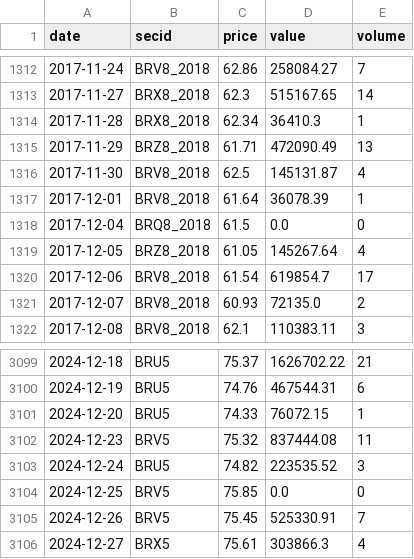
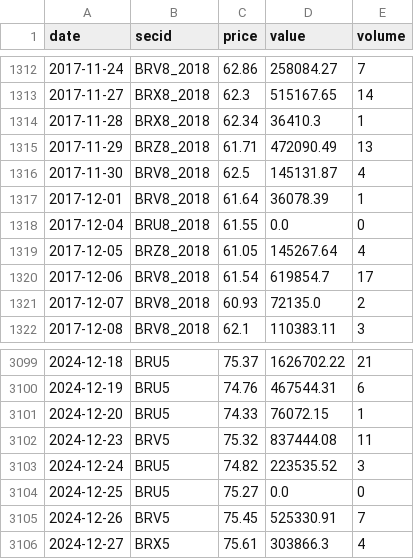
Before and after one commit to davidovaevgeshua-cloud/imoex-dashboard, a CSV file: data/brent_moex_raw.csv, drawn as a sheet; only a part is shown, gaps mark what is left out; the diff covers the shown part only.

```diff
--- a/data/brent_moex_raw.csv
+++ b/data/brent_moex_raw.csv
@@ -1317,3 +1317,3 @@ date,secid,price,value,volume
 2017-12-01,BRV8_2018,61.64,36078.39,1
-2017-12-04,BRQ8_2018,61.5,0.0,0
+2017-12-04,BRU8_2018,61.55,0.0,0
 2017-12-05,BRZ8_2018,61.05,145267.64,4
@@ -3103,3 +3103,3 @@ date,secid,price,value,volume
 2024-12-24,BRU5,74.82,223535.52,3
-2024-12-25,BRV5,75.85,0.0,0
+2024-12-25,BRU5,75.27,0.0,0
 2024-12-26,BRV5,75.45,525330.91,7
```
Also changed, not shown: 1 added row and 20 edited cells elsewhere in this file, data/backtest_positions.csv, data/expanding_model.csv, 18 other files.
